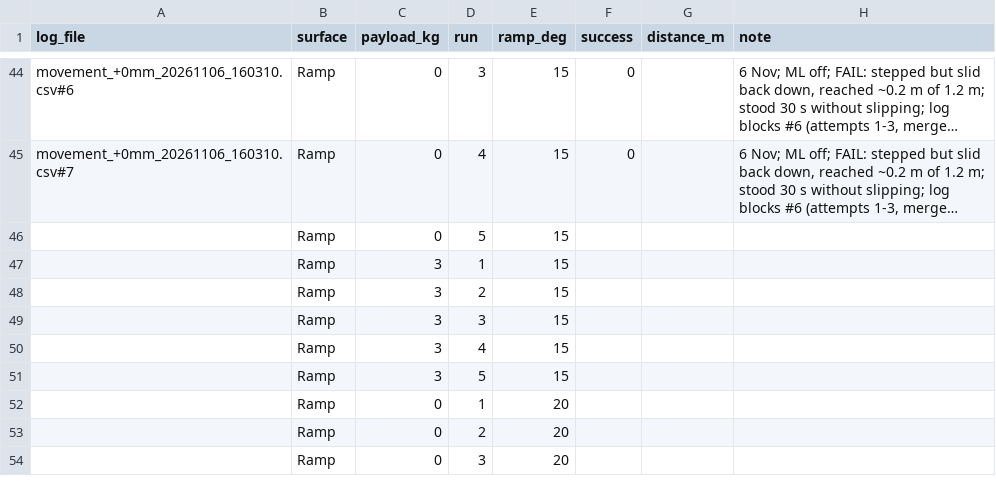
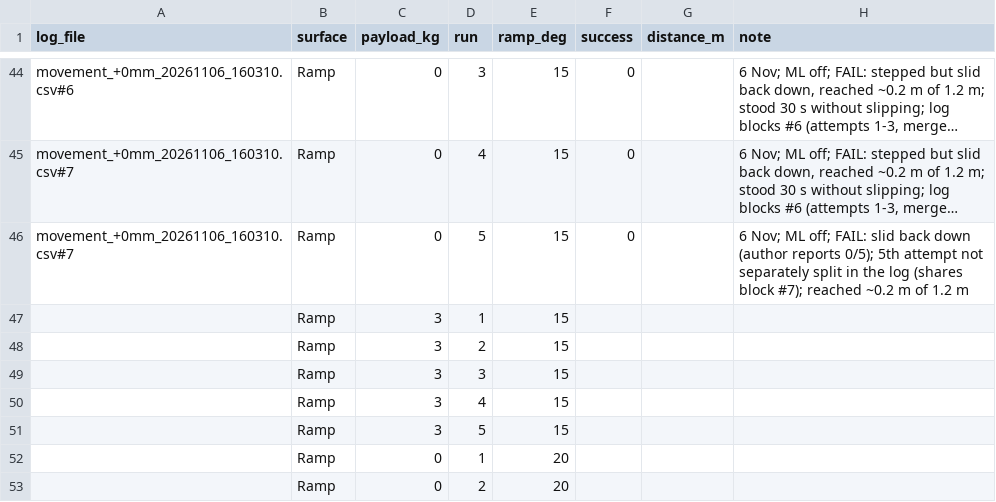
Before and after one commit to M-TRCH/BLEGS, a CSV file: python/paper_testing/test_3/output/log/run_sheet.csv, drawn as a sheet; only a part is shown, gaps mark what is left out; the shorter side is filled out with more unchanged rows; long unchanged cells end in …; the diff names each change by its address in the sheet, - before the commit and + after, or states it on an @@ line.

```diff
--- a/python/paper_testing/test_3/output/log/run_sheet.csv
+++ b/python/paper_testing/test_3/output/log/run_sheet.csv
-A46 (log_file): (empty)
+A46 (log_file): movement_+0mm_20261106_160310.csv#7
-F46 (success): (empty)
+F46 (success): 0
-H46 (note): (empty)
+H46 (note): 6 Nov; ML off; FAIL: slid back down (author reports 0/5); 5th attempt not separately split in the log (shares block #7); reached ~0.2 m of 1.2 m
```
Also changed, not shown: python/paper_testing/test_3/output/data/capability_runs.csv, 2 other files.
